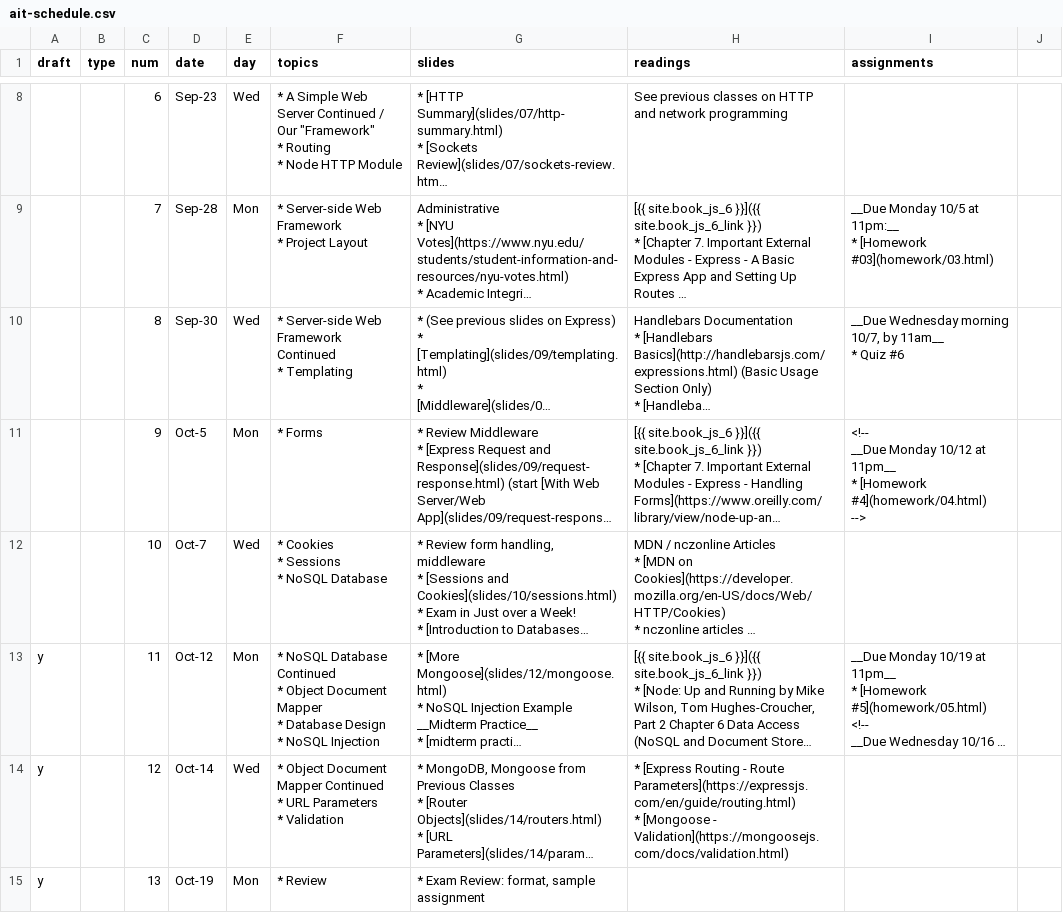
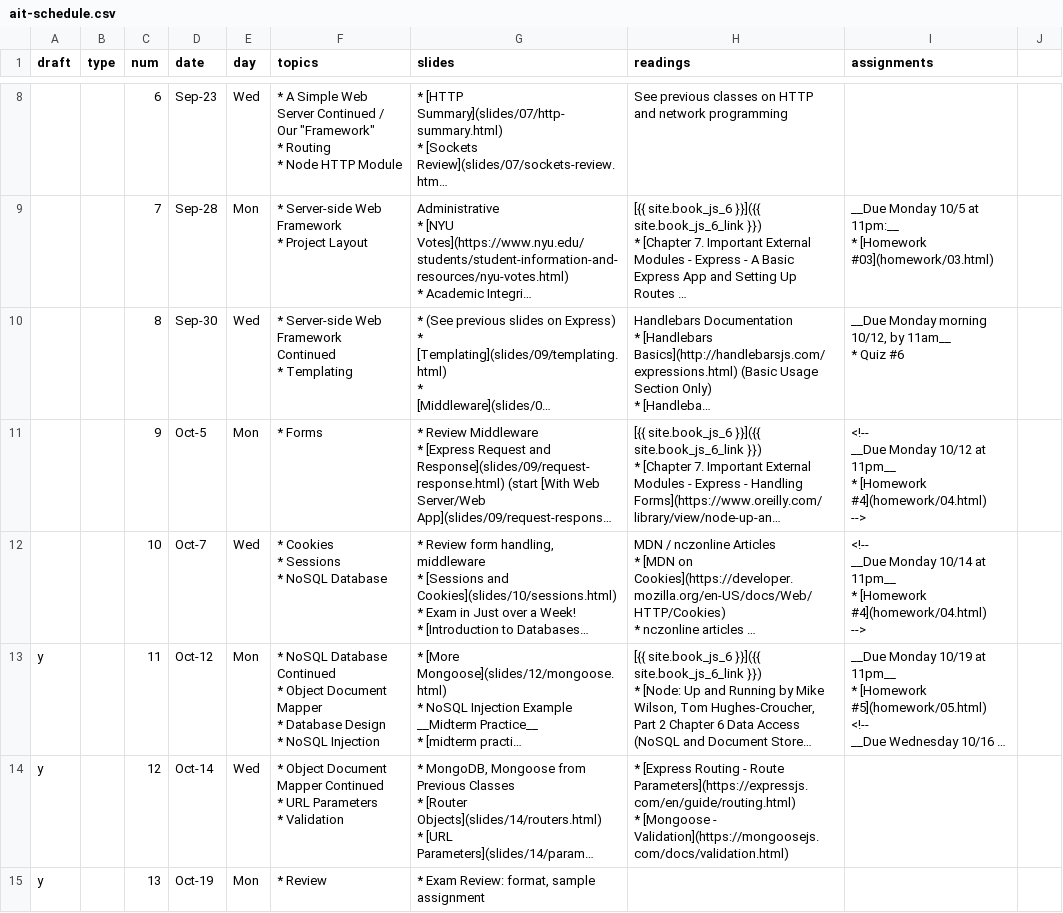
Before and after one commit to foureyes/csci-ua.0480-fall2020-034, a CSV file: _data/ait-schedule.csv, drawn as a sheet; only a part is shown, gaps mark what is left out; long unchanged cells end in …; ↵ is a line break in a cell; the diff names each change by its address in the sheet, - before the commit and + after, or states it on an @@ line.

```diff
--- a/_data/ait-schedule.csv
+++ b/_data/ait-schedule.csv
-I10 (assignments): __Due Wednesday morning 10/7, by 11am__…
+I10 (assignments): __Due Monday morning 10/12, by 11am__…
-I12 (assignments): (empty)
+I12 (assignments): <!-- ↵ __Due Monday 10/14 at 11pm__ ↵ * [Homework #4](homework/04.html) ↵ -->
```
Also changed, not shown: 3 other files.
